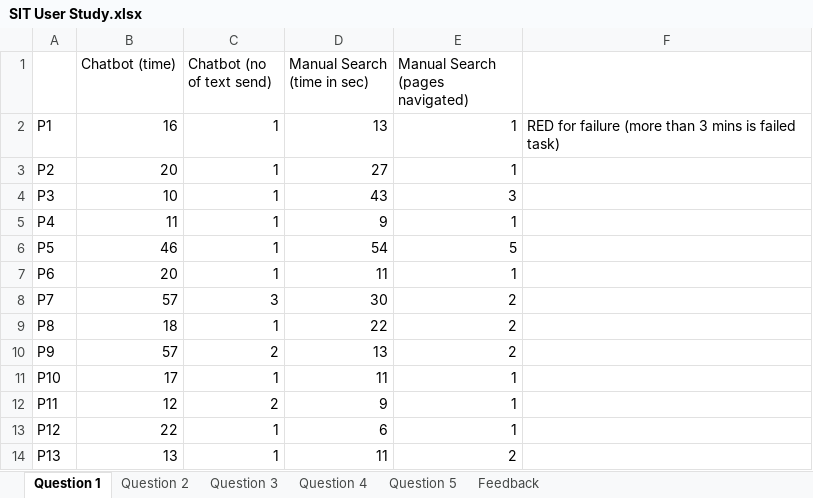
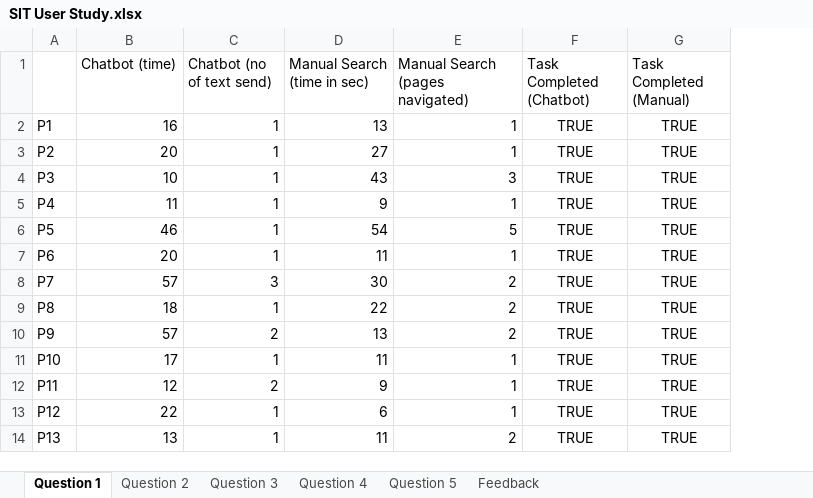
Before and after one commit to KrispyNoodles/SIT_Chatbot, an Excel workbook: assets/SIT User Study.xlsx, sheet Question 1, drawn as a sheet; only a part is shown; values as stored, in another font and other column widths than the file's, no borders; removed rows and columns are numbered as before the commit, all else as after; the diff names each change by its address in the sheet, - before the commit and + after, or states it on an @@ line.

```diff
--- a/assets/SIT User Study.xlsx (sheet Question 1)
+++ b/assets/SIT User Study.xlsx (sheet Question 1)
-column F, row 2: RED for failure (more than 3 mins is failed task)
+column F (Task Completed (Chatbot)), rows 2-14: all TRUE
+column G (Task Completed (Manual)), rows 2-14: all TRUE
```
Also changed, not shown: sheet Question 4, sheet Question 5, sheet Question 2, sheet Question 3, 2 other files.
